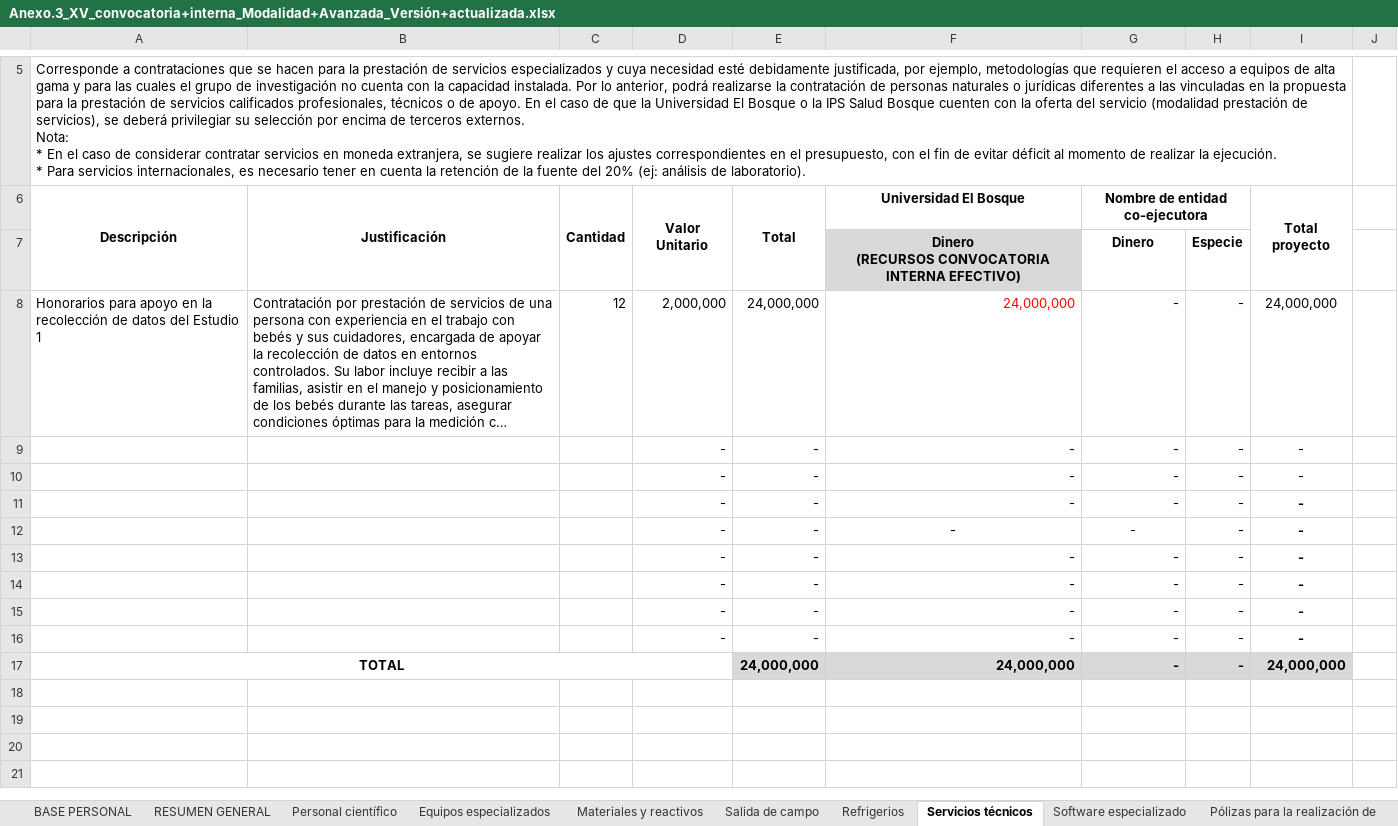
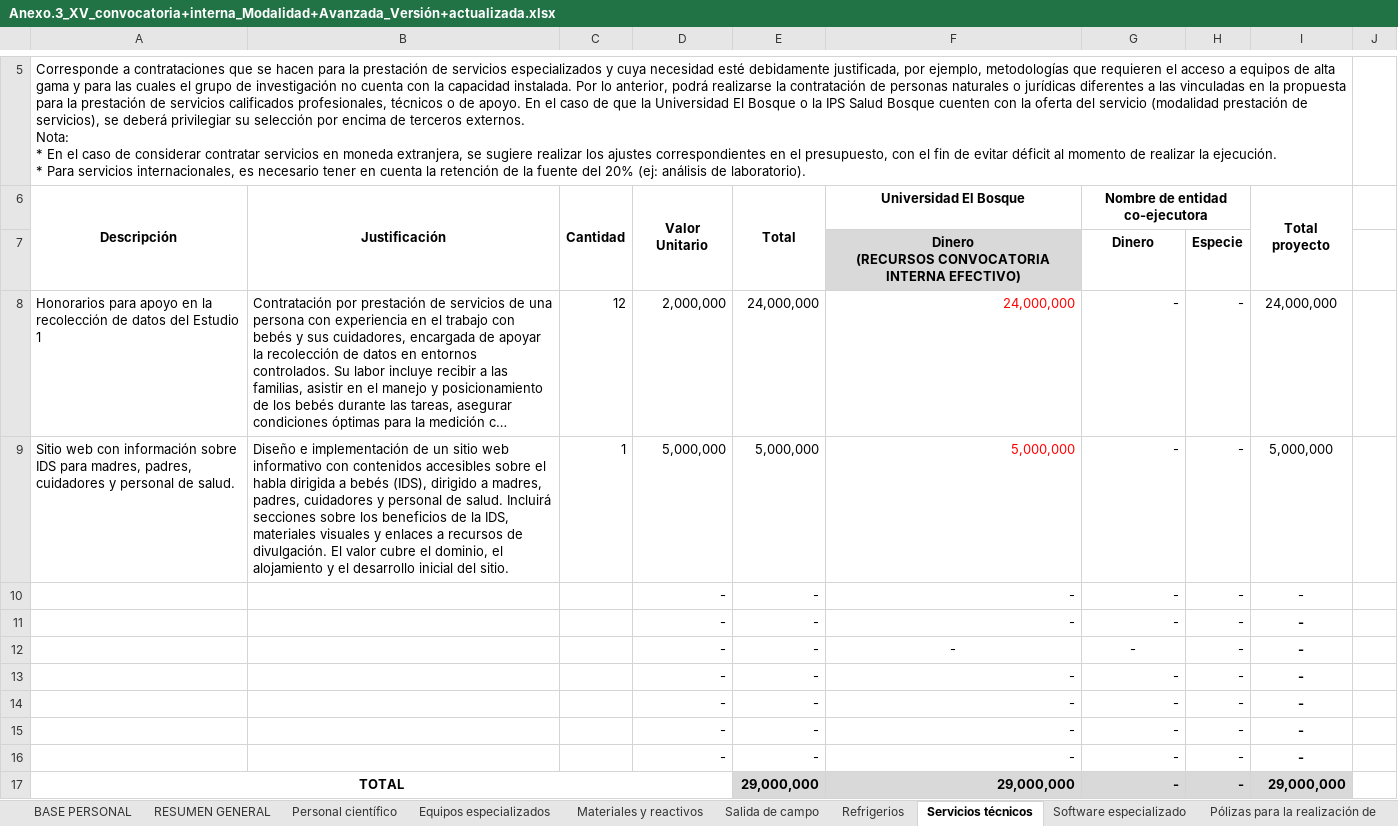
Before and after one commit to JDLeongomez/Proyecto-IDS, an Excel workbook: Propuesta/Anexo.3_XV_convocatoria+interna_Modalidad+Avanzada_Versión+actualizada.xlsx, sheet Servicios técnicos, drawn as a sheet; only a part is shown, gaps mark what is left out; long unchanged cells end in …; values as stored, in another font and other column widths than the file's, no borders; removed rows and columns are numbered as before the commit, all else as after; the diff names each change by its address in the sheet, - before the commit and + after, or states it on an @@ line.

```diff
--- a/Propuesta/Anexo.3_XV_convocatoria+interna_Modalidad+Avanzada_Versión+actualizada.xlsx (sheet Servicios técnicos)
+++ b/Propuesta/Anexo.3_XV_convocatoria+interna_Modalidad+Avanzada_Versión+actualizada.xlsx (sheet Servicios técnicos)
+row 9: Sitio web con información sobre IDS para madres, padres, cuidadores y personal de salud. | Diseño e implementación de un sitio web informativo con contenidos accesibles sobre el habla dirigida a bebés (IDS), dirigido a madres, padres, cuidadores y personal de salud. Incluirá secciones sobre los beneficios de la IDS, materiales visuales y enlaces a recursos de divulgación. El valor cubre el dominio, el alojamiento y el desarrollo inicial del sitio. | 1 | 5,000,000 | 5,000,000 | 5,000,000 | - | - | 5,000,000
-I11 bold: off
+I11 bold: on
-F12:G12 alignment: right
+F12:G12 alignment: center
-F13:G13 alignment: center
+F13:G13 alignment: right
-row 16:  |  |  | - | - | - | - | - | -
-E17: 24,000,000
+E17: 29,000,000
-F17: 24,000,000
+F17: 29,000,000
-I17: 24,000,000
+I17: 29,000,000
```
Also changed, not shown: sheet Estrategia de divulgación, sheet RESUMEN GENERAL, formulas that keep their value.
